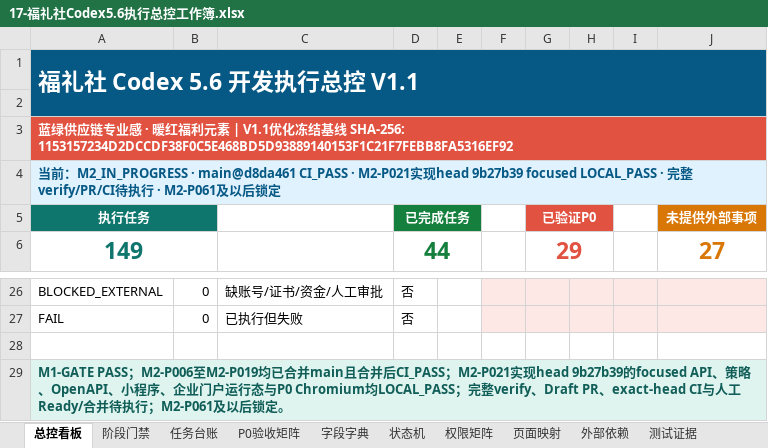
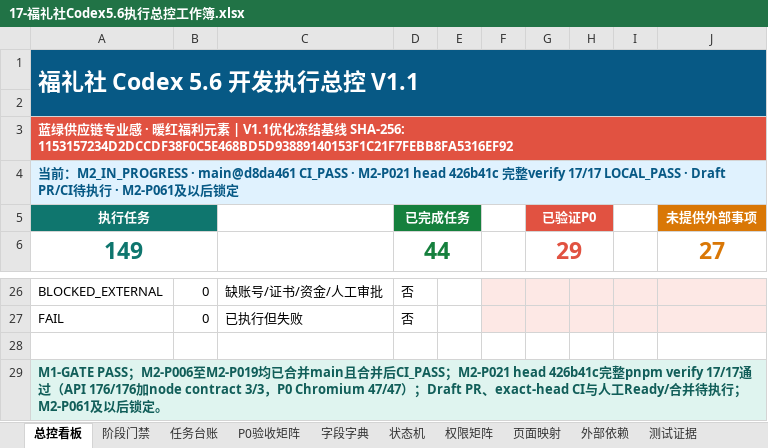
Before and after one commit to EasyStep-lee/flt1, an Excel workbook: 福礼社Codex5.6开发执行包V1.1/17-福礼社Codex5.6执行总控工作簿.xlsx, sheet 总控看板, drawn as a sheet; only a part is shown, gaps mark what is left out; values as stored, in another font and other column widths than the file's, no borders; conditional formats not drawn; the diff names each change by its address in the sheet, - before the commit and + after, or states it on an @@ line.

```diff
--- a/福礼社Codex5.6开发执行包V1.1/17-福礼社Codex5.6执行总控工作簿.xlsx (sheet 总控看板)
+++ b/福礼社Codex5.6开发执行包V1.1/17-福礼社Codex5.6执行总控工作簿.xlsx (sheet 总控看板)
-A4: …· M2-P021实现head 9b27b39 focused LOCAL_PASS · 完整verify/PR/CI待执…
+A4: …· M2-P021 head 426b41c 完整verify 17/17 LOCAL_PASS · Draft PR/CI待执…
-A29: …；M2-P021实现head 9b27b39的focused API、策略、OpenAPI、小程序、企业门户运行态与P0 Chromium均LOCAL_PASS；完整verify、Draft PR…
+A29: …；M2-P021 head 426b41c完整pnpm verify 17/17通过（API 176/176加node contract 3/3，P0 Chromium 47/47）；Draft PR…
```
Also changed, not shown: sheet P0验收矩阵, sheet 任务台账, sheet 阶段门禁, 8 other files.
